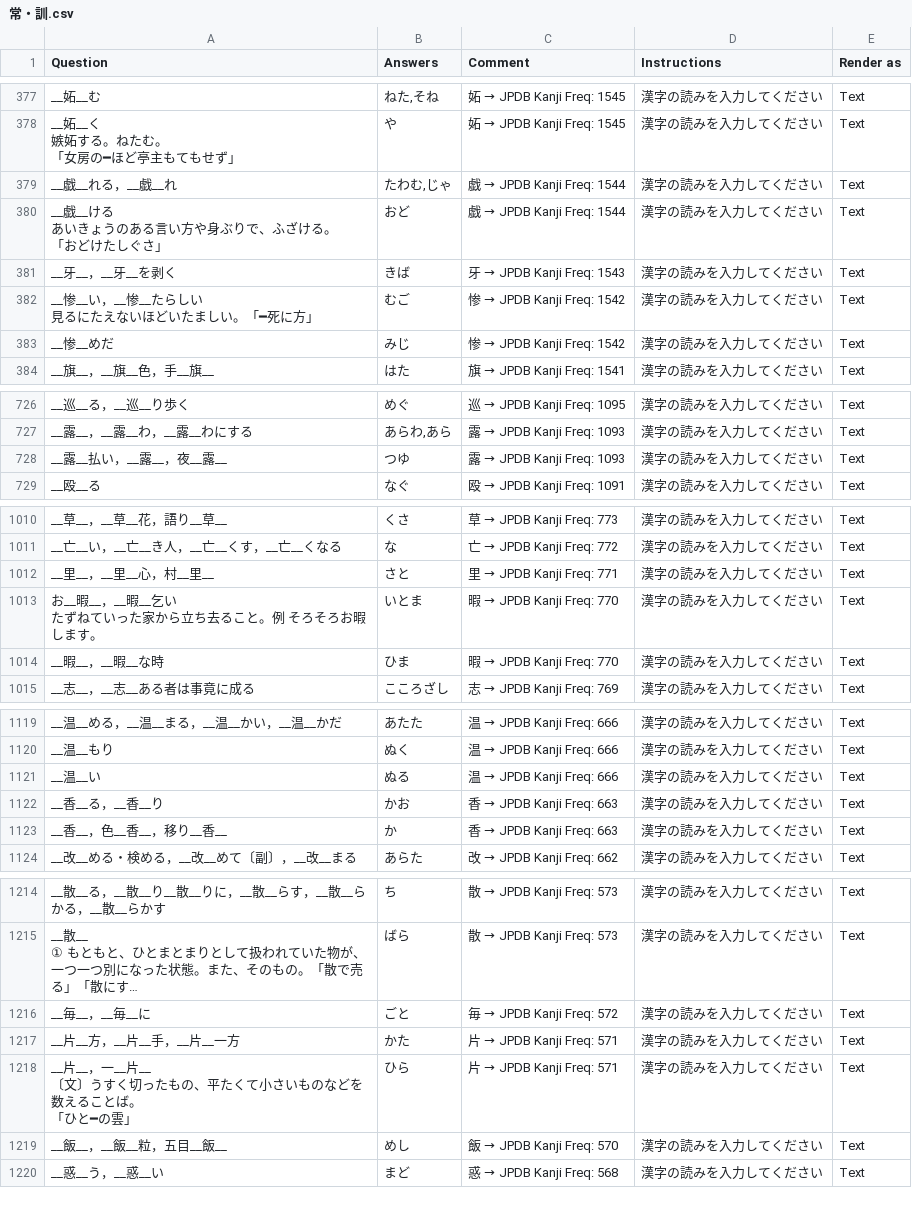
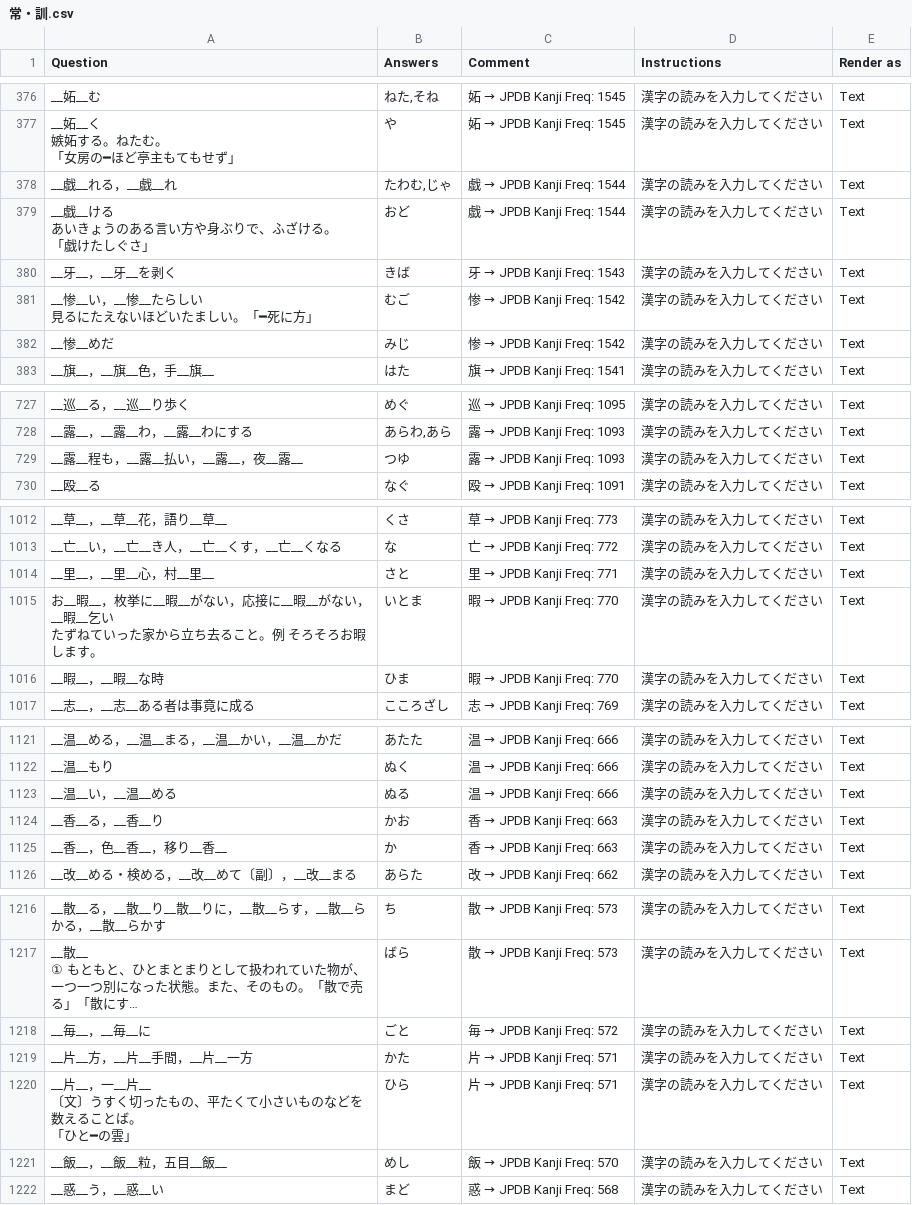
Before and after one commit to SalwynnJP/YomitanQuest, a CSV file: decks/常・訓.csv, drawn as a sheet; only a part is shown, gaps mark what is left out; long unchanged cells end in …; the diff covers the shown part only.

```diff
--- a/decks/常・訓.csv
+++ b/decks/常・訓.csv
@@ -629,5 +628,5 @@ __妬__む,"ねた,そね",妬 → JPDB Kanji Freq: 1545,漢字の読みを入
 __戯__れる，__戯__れ,"たわむ,じゃ",戯 → JPDB Kanji Freq: 1544,漢字の読みを入力してください,Text
-"__戯__ける
-あいきょうのある言い方や身ぶりで、ふざける。
-「おどけたしぐさ」",おど,戯 → JPDB Kanji Freq: 1544,漢字の読みを入力してください,Text
+"__戯__ける
+あいきょうのある言い方や身ぶりで、ふざける。
+「戯けたしぐさ」",おど,戯 → JPDB Kanji Freq: 1544,漢字の読みを入力してください,Text
 __牙__，__牙__を剥く,きば,牙 → JPDB Kanji Freq: 1543,漢字の読みを入力してください,Text
@@ -1105,3 +1111,3 @@ __巡__る，__巡__り歩く,めぐ,巡 → JPDB Kanji Freq: 1095,漢字の読
 __露__，__露__わ，__露__わにする,"あらわ,あら",露 → JPDB Kanji Freq: 1093,漢字の読みを入力してください,Text
-__露__払い，__露__，夜__露__,つゆ,露 → JPDB Kanji Freq: 1093,漢字の読みを入力してください,Text
+__露__程も，__露__払い，__露__，夜__露__,つゆ,露 → JPDB Kanji Freq: 1093,漢字の読みを入力してください,Text
 __殴__る,なぐ,殴 → JPDB Kanji Freq: 1091,漢字の読みを入力してください,Text
@@ -1459,4 +1470,4 @@ __亡__い，__亡__き人，__亡__くす，__亡__くなる,な,亡 → JPDB K
 __里__，__里__心，村__里__,さと,里 → JPDB Kanji Freq: 771,漢字の読みを入力してください,Text
-"お__暇__，__暇__乞い
-たずねていった家から立ち去ること。例 そろそろお暇します。",いとま,暇 → JPDB Kanji Freq: 770,漢字の読みを入力してください,Text
+"お__暇__，枚挙に__暇__がない，応接に__暇__がない，__暇__乞い
+たずねていった家から立ち去ること。例 そろそろお暇します。",いとま,暇 → JPDB Kanji Freq: 770,漢字の読みを入力してください,Text
 __暇__，__暇__な時,ひま,暇 → JPDB Kanji Freq: 770,漢字の読みを入力してください,Text
@@ -1609,3 +1620,3 @@ __温__める，__温__まる，__温__かい，__温__かだ,あたた,温 →
 __温__もり,ぬく,温 → JPDB Kanji Freq: 666,漢字の読みを入力してください,Text
-__温__い,ぬる,温 → JPDB Kanji Freq: 666,漢字の読みを入力してください,Text
+__温__い，__温__める,ぬる,温 → JPDB Kanji Freq: 666,漢字の読みを入力してください,Text
 __香__る，__香__り,かお,香 → JPDB Kanji Freq: 663,漢字の読みを入力してください,Text
@@ -1732,3 +1743,3 @@ __散__る，__散__り__散__りに，__散__らす，__散__らかる，__散_
 __毎__，__毎__に,ごと,毎 → JPDB Kanji Freq: 572,漢字の読みを入力してください,Text
-__片__方，__片__手，__片__一方,かた,片 → JPDB Kanji Freq: 571,漢字の読みを入力してください,Text
+__片__方，__片__手間，__片__一方,かた,片 → JPDB Kanji Freq: 571,漢字の読みを入力してください,Text
 "__片__，一__片__
```
Also changed, not shown: 4 added rows, 1 removed row and 19 edited cells elsewhere in this file.
